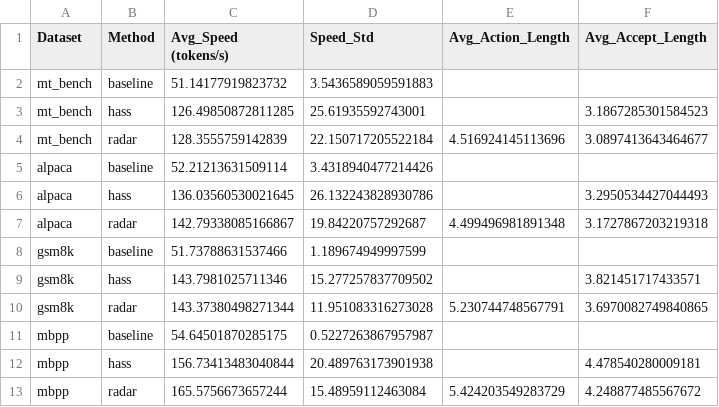
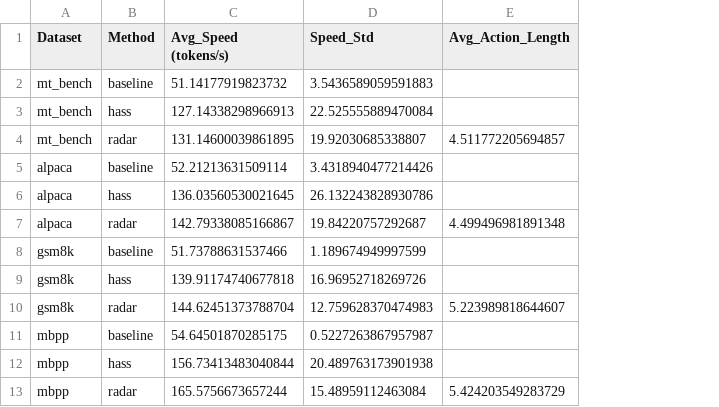
Before and after one commit to minaduki-sora/HASS, a CSV file: evaluation_results.csv, drawn as a sheet; removed rows and columns are numbered as before the commit, all else as after; the diff names each change by its address in the sheet, - before the commit and + after, or states it on an @@ line.

```diff
--- a/evaluation_results.csv
+++ b/evaluation_results.csv
-column F (Avg_Accept_Length), row 3: 3.1867285301584523; rows 6-9: 3.2950534427044493 | 3.1727867203219318 |  | 3.821451717433571; rows 12-13: 4.478540280009181 | 4.248877485567672
-C3 (Avg_Speed (tokens/s)): 126.49850872811285
+C3 (Avg_Speed (tokens/s)): 127.14338298966913
-D3 (Speed_Std): 25.61935592743001
+D3 (Speed_Std): 22.525555889470084
-row 4: mt_bench | radar | 128.3555759142839 | 22.150717205522184 | 4.516924145113696 | 3.0897413643464677
+row 4: mt_bench | radar | 131.14600039861895 | 19.92030685338807 | 4.511772205694857
-C9 (Avg_Speed (tokens/s)): 143.7981025711346
+C9 (Avg_Speed (tokens/s)): 139.91174740677818
-D9 (Speed_Std): 15.277257837709502
+D9 (Speed_Std): 16.96952718269726
-row 10: gsm8k | radar | 143.37380498271344 | 11.951083316273028 | 5.230744748567791 | 3.6970082749840865
+row 10: gsm8k | radar | 144.62451373788704 | 12.759628370474983 | 5.223989818644607
```
Also changed, not shown: 11 other files.
